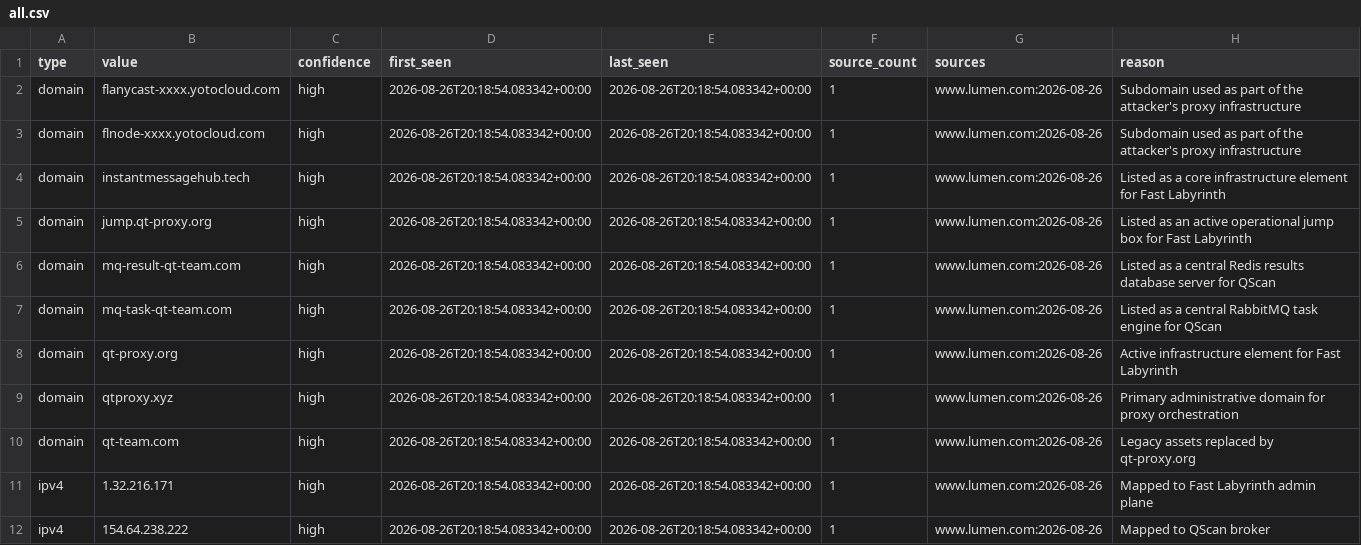
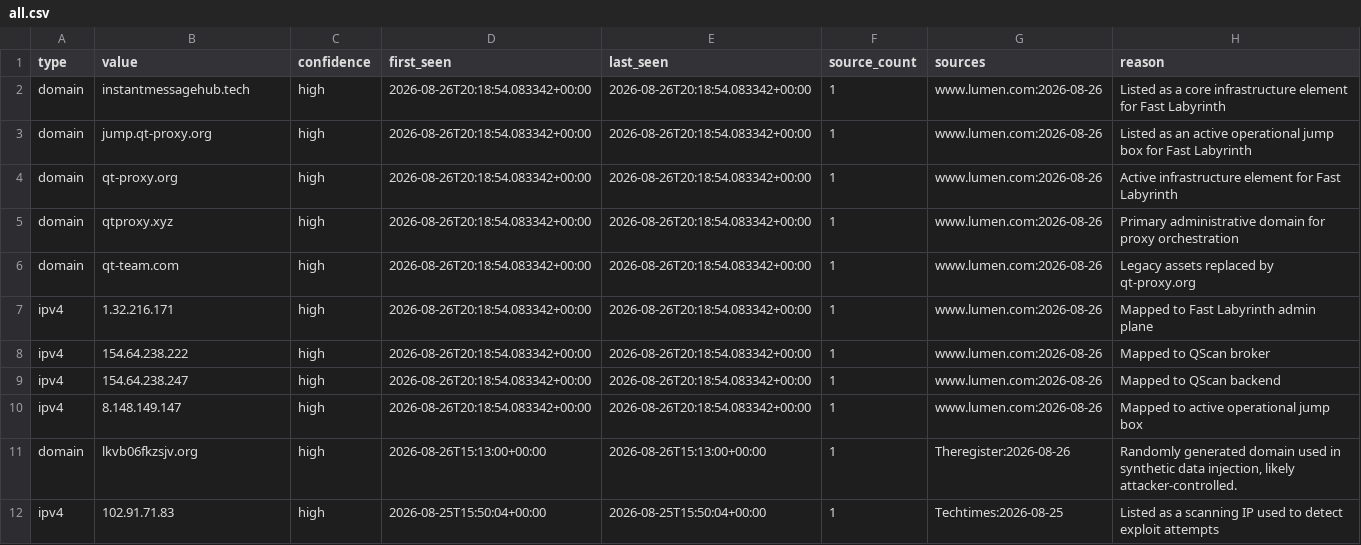
Before and after one commit to Jam0k/Public-Feeds-IOCs, a CSV file: feeds/all.csv, drawn as a sheet; only a part is shown; the shorter side is filled out with more unchanged rows.

Commit message:
feeds: 36 network indicators (2026-08-26)

```diff
--- a/feeds/all.csv
+++ b/feeds/all.csv
@@ -1,8 +1,4 @@
 type,value,confidence,first_seen,last_seen,source_count,sources,reason
-domain,flanycast-xxxx.yotocloud.com,high,2026-08-26T20:18:54.083342+00:00,2026-08-26T20:18:54.083342+00:00,1,www.lumen.com:2026-08-26,Subdomain used as part of the attacker's proxy infrastructure
-domain,flnode-xxxx.yotocloud.com,high,2026-08-26T20:18:54.083342+00:00,2026-08-26T20:18:54.083342+00:00,1,www.lumen.com:2026-08-26,Subdomain used as part of the attacker's proxy infrastructure
 domain,instantmessagehub.tech,high,2026-08-26T20:18:54.083342+00:00,2026-08-26T20:18:54.083342+00:00,1,www.lumen.com:2026-08-26,Listed as a core infrastructure element for Fast Labyrinth
 domain,jump.qt-proxy.org,high,2026-08-26T20:18:54.083342+00:00,2026-08-26T20:18:54.083342+00:00,1,www.lumen.com:2026-08-26,Listed as an active operational jump box for Fast Labyrinth
-domain,mq-result-qt-team.com,high,2026-08-26T20:18:54.083342+00:00,2026-08-26T20:18:54.083342+00:00,1,www.lumen.com:2026-08-26,Listed as a central Redis results database server for QScan
-domain,mq-task-qt-team.com,high,2026-08-26T20:18:54.083342+00:00,2026-08-26T20:18:54.083342+00:00,1,www.lumen.com:2026-08-26,Listed as a central RabbitMQ task engine for QScan
 domain,qt-proxy.org,high,2026-08-26T20:18:54.083342+00:00,2026-08-26T20:18:54.083342+00:00,1,www.lumen.com:2026-08-26,Active infrastructure element for Fast Labyrinth
```
Also changed, not shown: 7 other files.
